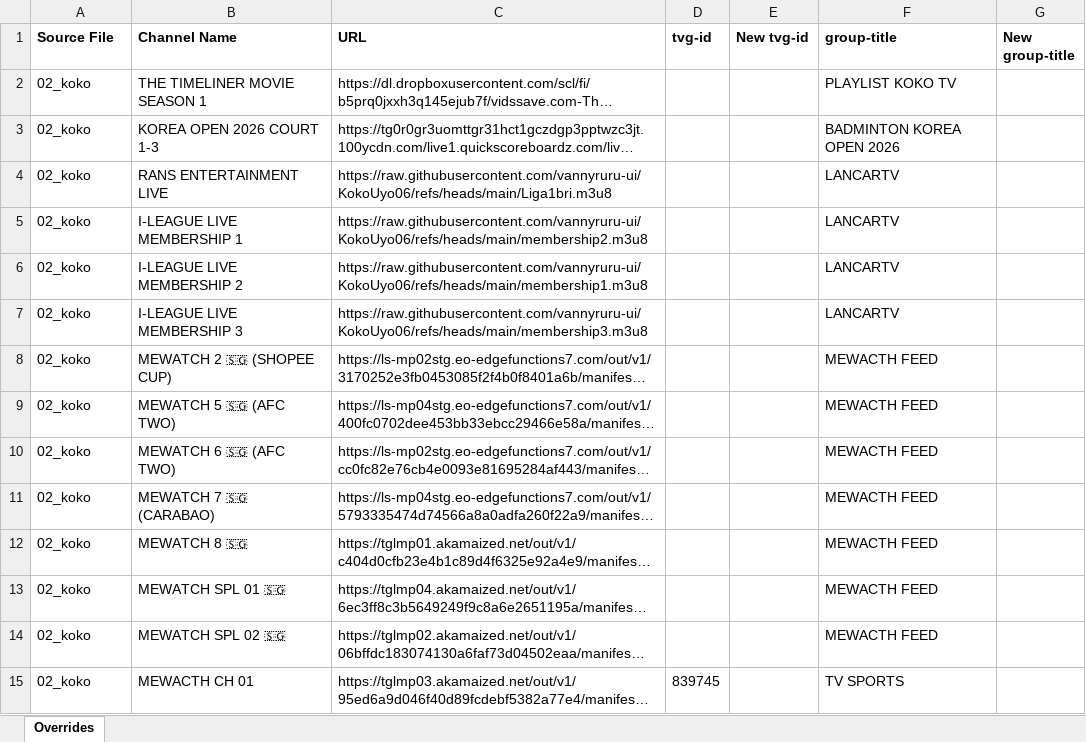
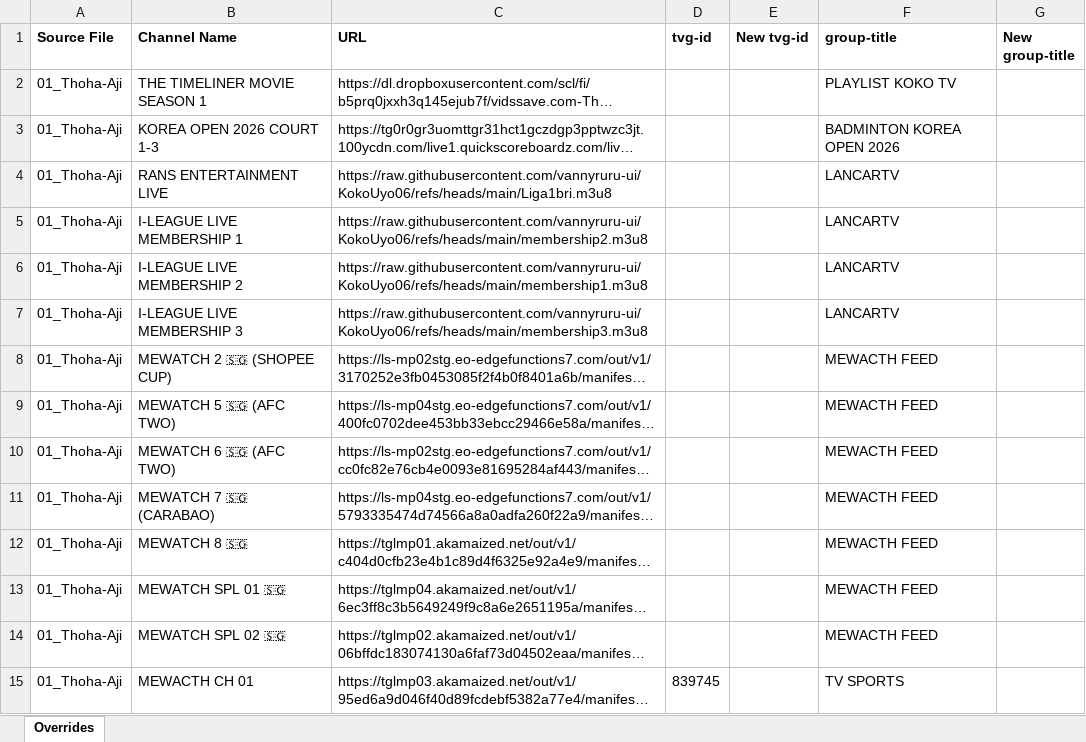
Before and after one commit to karya-media/tv, an Excel workbook: data/overrides.xlsx, sheet Overrides, drawn as a sheet; only a part is shown; long unchanged cells end in …; values as stored, in another font and other column widths than the file's, no borders; the diff covers the shown part only; the diff names each change by its address in the sheet, - before the commit and + after, or states it on an @@ line.

```diff
--- a/data/overrides.xlsx (sheet Overrides)
+++ b/data/overrides.xlsx (sheet Overrides)
-A2:A15 (Source File): 02_koko
+A2:A15 (Source File): 01_Thoha-Aji
```
Also changed, not shown: 1 added row and 975 edited cells elsewhere in this sheet, 6 other files.
